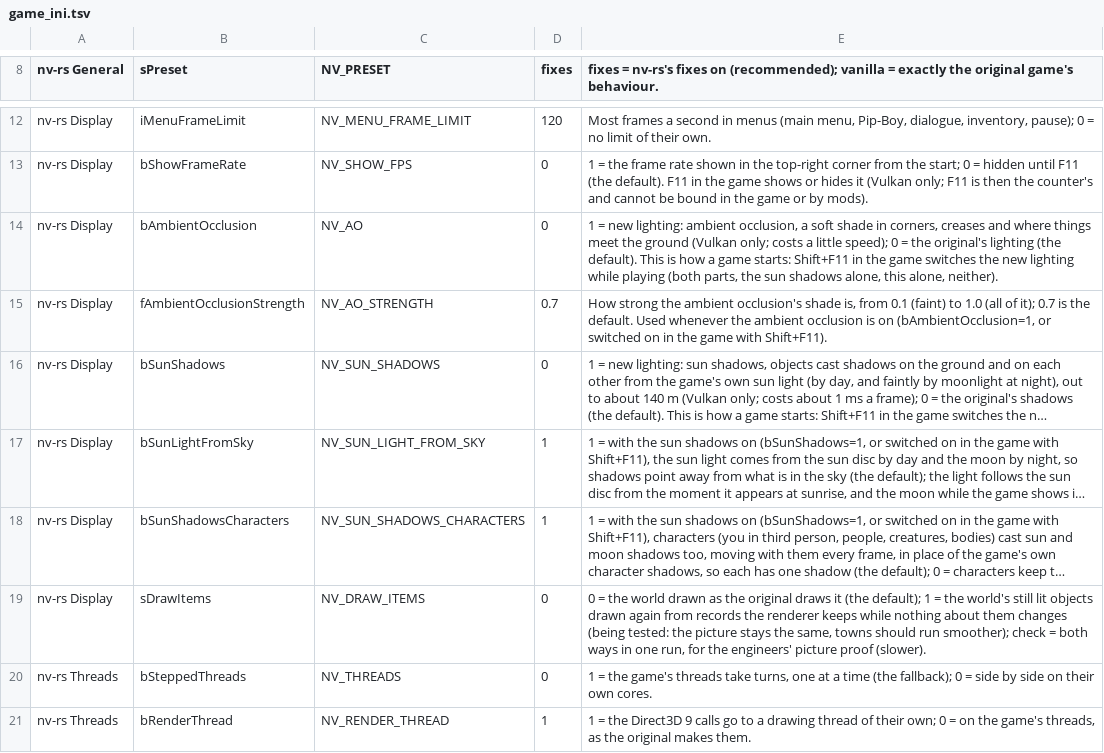
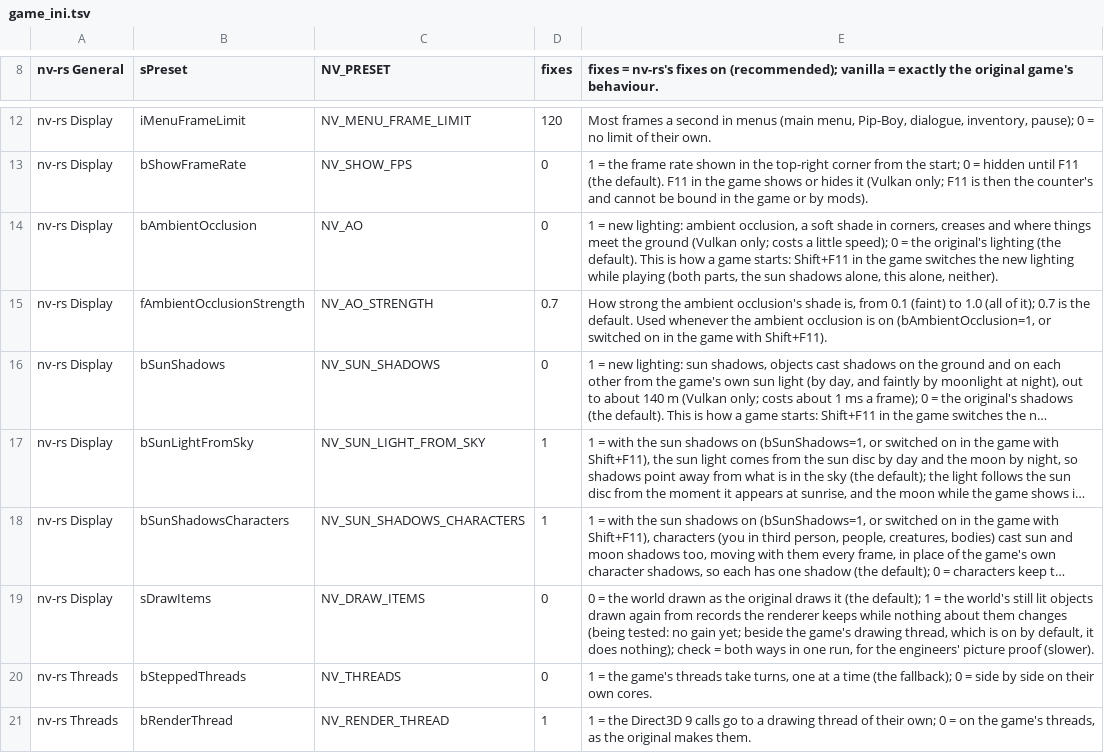
Before and after one commit to JorisJonkers-dev/nv-rs, a TSV file: crates/host/data/game_ini.tsv, drawn as a sheet; only a part is shown, gaps mark what is left out; long unchanged cells end in …; the diff names each change by its address in the sheet, - before the commit and + after, or states it on an @@ line.

Commit message:
fix(render): review fixes for the lighting switch and the draw items
The installed sun light turns only while the sun shadows draw (tested); the draw items setting no longer claims a gain, a check run says at once when items differ from their draws, the host says draw items stay plain beside the drawing thread, the stale left-out record is rewritten and the draw items note states the exact run configuration.

```diff
--- a/crates/host/data/game_ini.tsv
+++ b/crates/host/data/game_ini.tsv
-E19: …(being tested: the picture stays the same, towns should run smoother); check =…
+E19: …(being tested: no gain yet; beside the game's drawing thread, which is on by default, it does nothing); check =…
```
Also changed, not shown: 6 other files.
